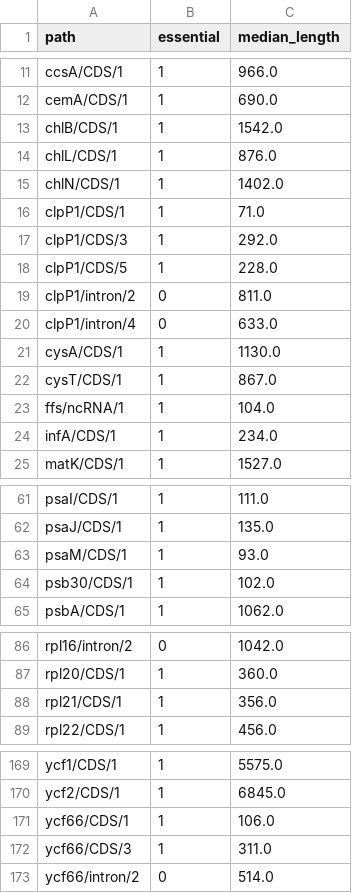
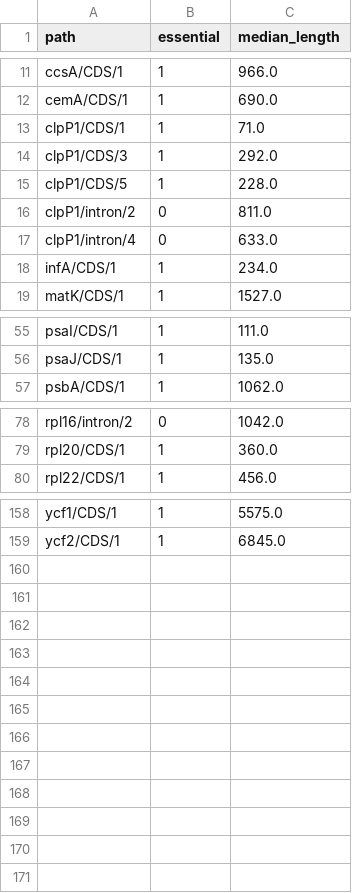
Before and after one commit to ian-small/chloe_references, a TSV file: templates.tsv, drawn as a sheet; only a part is shown, gaps mark what is left out; the diff covers the shown part only.

Commit message:
remove non-angiosperm refs and templates

```diff
--- a/templates.tsv
+++ b/templates.tsv
@@ -12,5 +12,2 @@ ccsA/CDS/1	1	966.0
 cemA/CDS/1	1	690.0
-chlB/CDS/1	1	1542.0
-chlL/CDS/1	1	876.0
-chlN/CDS/1	1	1402.0
 clpP1/CDS/1	1	71.0
@@ -20,5 +17,2 @@ clpP1/intron/2	0	811.0
 clpP1/intron/4	0	633.0
-cysA/CDS/1	1	1130.0
-cysT/CDS/1	1	867.0
-ffs/ncRNA/1	1	104.0
 infA/CDS/1	1	234.0
@@ -62,4 +56,2 @@ psaI/CDS/1	1	111.0
 psaJ/CDS/1	1	135.0
-psaM/CDS/1	1	93.0
-psb30/CDS/1	1	102.0
 psbA/CDS/1	1	1062.0
@@ -87,3 +79,2 @@ rpl16/intron/2	0	1042.0
 rpl20/CDS/1	1	360.0
-rpl21/CDS/1	1	356.0
 rpl22/CDS/1	1	456.0
@@ -170,4 +159 @@ ycf1/CDS/1	1	5575.0
 ycf2/CDS/1	1	6845.0
-ycf66/CDS/1	1	106.0
-ycf66/CDS/3	1	311.0
-ycf66/intron/2	0	514.0
```
Also changed, not shown: 2 removed rows elsewhere in this file, 21 other files.
